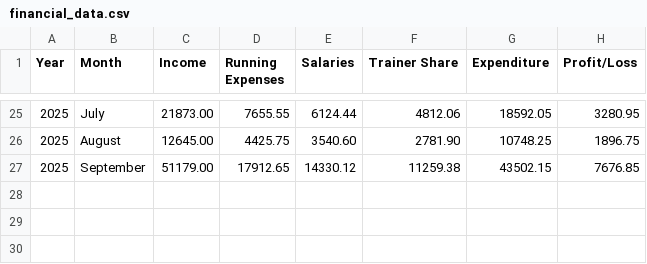
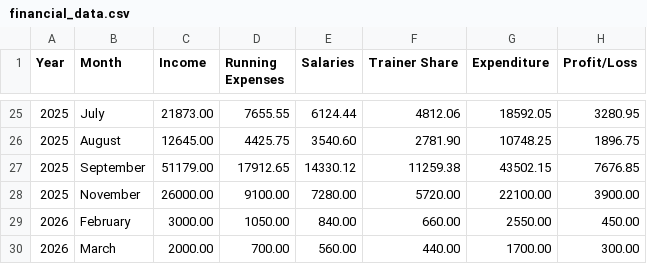
Before and after one commit to sivamani242004/live-project, a CSV file: src/main/resources/static/financial_data.csv, drawn as a sheet; only a part is shown, gaps mark what is left out.

```diff
--- a/src/main/resources/static/financial_data.csv
+++ b/src/main/resources/static/financial_data.csv
@@ -27 +27,4 @@ Year,Month,Income,Running Expenses,Salaries,Trainer Share,Expenditure,Profit/Los
 2025,September,51179.00,17912.65,14330.12,11259.38,43502.15,7676.85
+2025,November,26000.00,9100.00,7280.00,5720.00,22100.00,3900.00
+2026,February,3000.00,1050.00,840.00,660.00,2550.00,450.00
+2026,March,2000.00,700.00,560.00,440.00,1700.00,300.00
```
Also changed, not shown: 6 other files.
